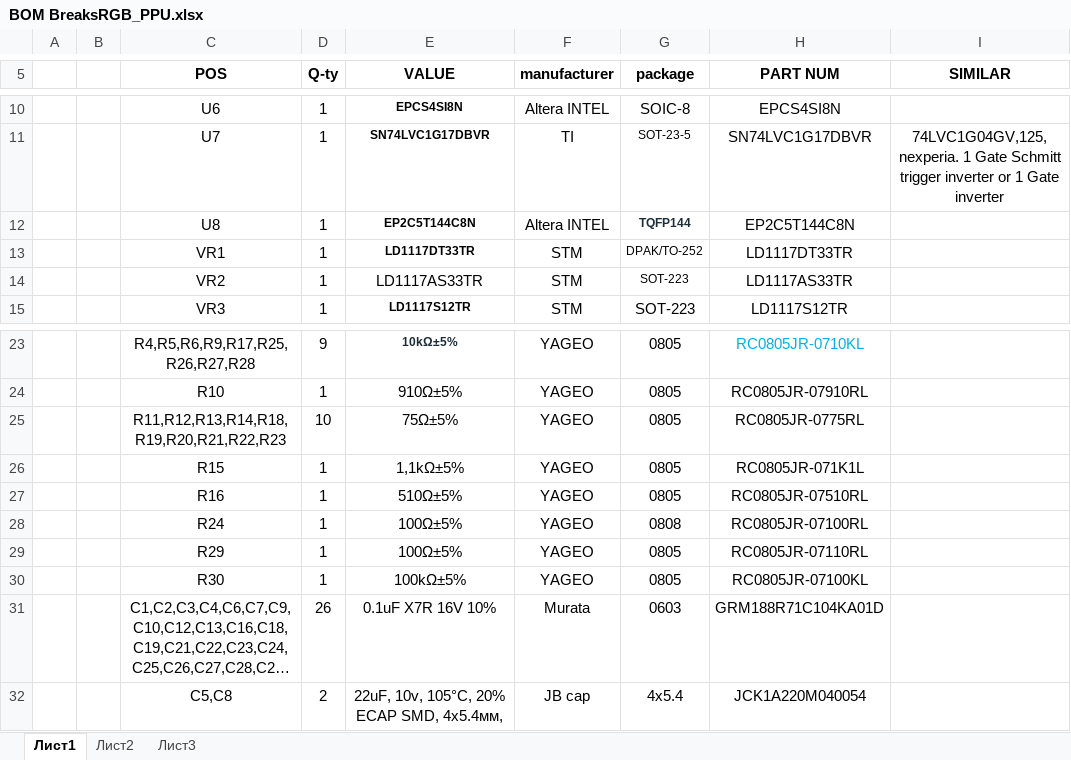
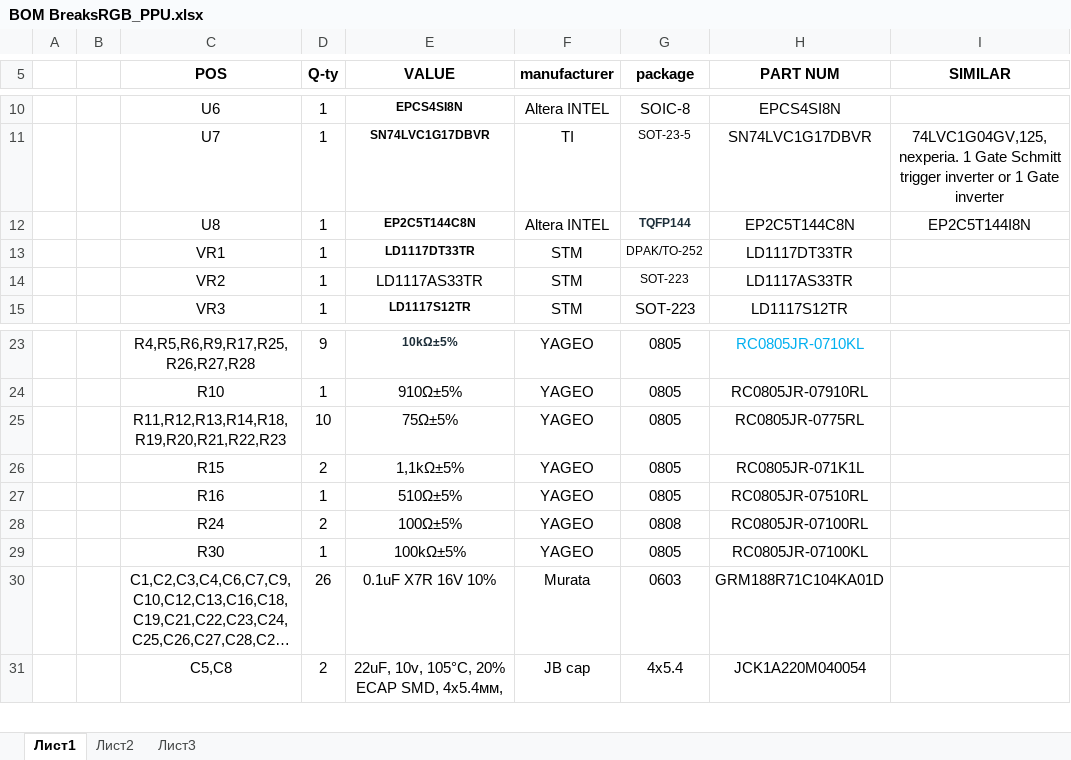
Before and after one commit to andkorzh/RP2C02-7-, an Excel workbook: PCB/BOM BreaksRGB_PPU.xlsx, sheet Лист1, drawn as a sheet; only a part is shown, gaps mark what is left out; long unchanged cells end in …; values as stored, in another font and other column widths than the file's, no borders; the diff names each change by its address in the sheet, - before the commit and + after, or states it on an @@ line.

Commit message:
Add files via upload

```diff
--- a/PCB/BOM BreaksRGB_PPU.xlsx (sheet Лист1)
+++ b/PCB/BOM BreaksRGB_PPU.xlsx (sheet Лист1)
-I12 (SIMILAR): (empty)
+I12 (SIMILAR): EP2C5T144I8N
-D26 (Q-ty): 1
+D26 (Q-ty): 2
-D28 (Q-ty): 1
+D28 (Q-ty): 2
-row 29:  |  | R29 | 1 | 100Ω±5% | YAGEO | 0805 | RC0805JR-07110RL
```
